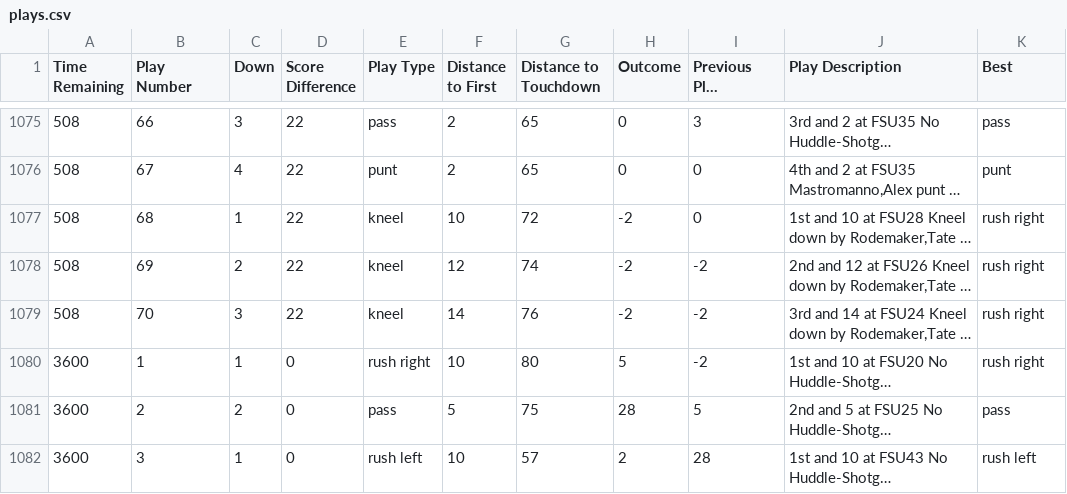
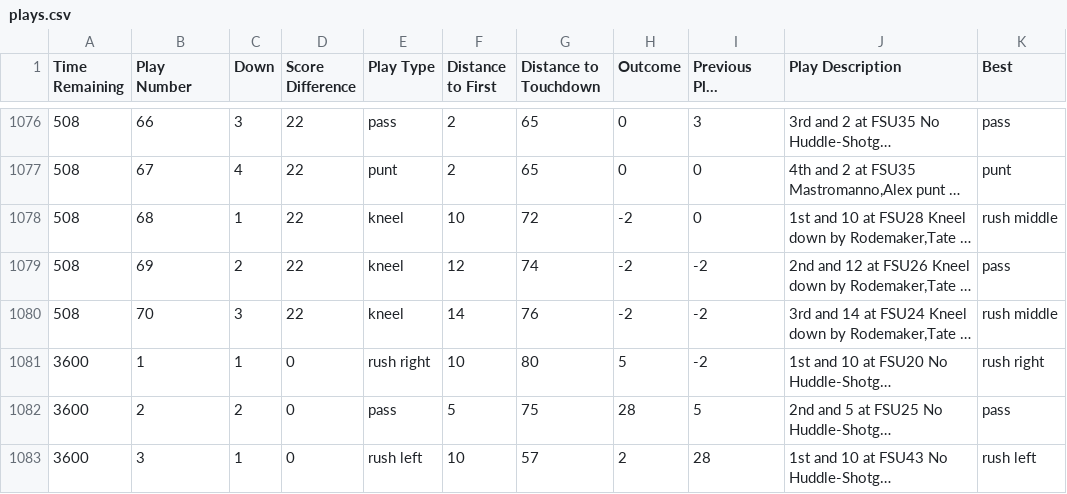
Before and after one commit to rgottiparthi/FSU-Play-Picker, a CSV file: plays.csv, drawn as a sheet; only a part is shown, gaps mark what is left out; long unchanged cells end in …; addresses are those after the commit; the diff covers the shown part only; the diff names each change by its address in the sheet, - before the commit and + after, or states it on an @@ line.

```diff
--- a/plays.csv
+++ b/plays.csv
-K1078 (Best): rush right
+K1078 (Best): rush middle
-K1079 (Best): rush right
+K1079 (Best): pass
-K1080 (Best): rush right
+K1080 (Best): rush middle
```
Also changed, not shown: 1 added row and 176 edited cells elsewhere in this file, 5 other files.
